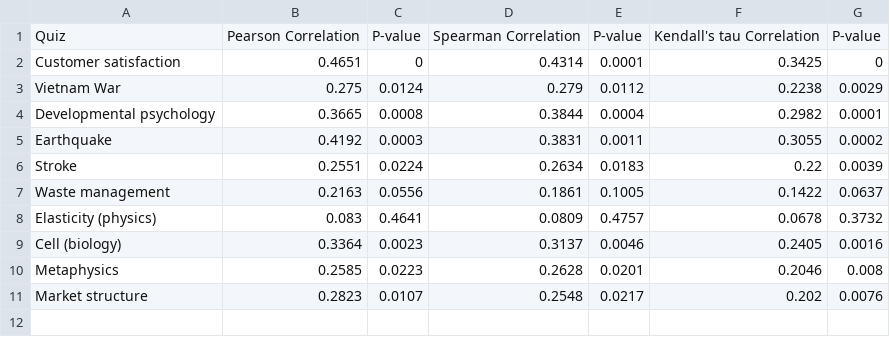
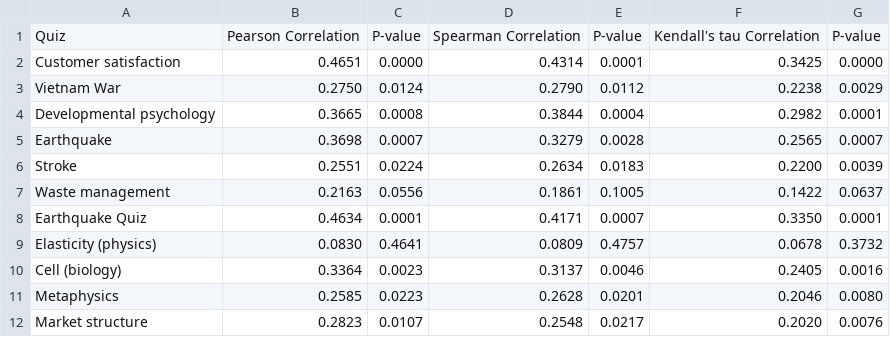
Before and after one commit to arnabgho/eduwiki, a CSV file: localtool/result_analysis/multiple/pics/all_score_correlations.csv, drawn as a sheet.

```diff
--- a/localtool/result_analysis/multiple/pics/all_score_correlations.csv
+++ b/localtool/result_analysis/multiple/pics/all_score_correlations.csv
@@ -1,11 +1,12 @@
 Quiz,Pearson Correlation,P-value,Spearman Correlation,P-value,Kendall's tau Correlation,P-value
-Customer satisfaction,0.4651,0,0.4314,0.0001,0.3425,0
-Vietnam War,0.275,0.0124,0.279,0.0112,0.2238,0.0029
+Customer satisfaction,0.4651,0.0000,0.4314,0.0001,0.3425,0.0000
+Vietnam War,0.2750,0.0124,0.2790,0.0112,0.2238,0.0029
 Developmental psychology,0.3665,0.0008,0.3844,0.0004,0.2982,0.0001
-Earthquake,0.4192,0.0003,0.3831,0.0011,0.3055,0.0002
-Stroke,0.2551,0.0224,0.2634,0.0183,0.22,0.0039
+Earthquake,0.3698,0.0007,0.3279,0.0028,0.2565,0.0007
+Stroke,0.2551,0.0224,0.2634,0.0183,0.2200,0.0039
 Waste management,0.2163,0.0556,0.1861,0.1005,0.1422,0.0637
-Elasticity (physics),0.083,0.4641,0.0809,0.4757,0.0678,0.3732
+Earthquake Quiz,0.4634,0.0001,0.4171,0.0007,0.3350,0.0001
+Elasticity (physics),0.0830,0.4641,0.0809,0.4757,0.0678,0.3732
 Cell (biology),0.3364,0.0023,0.3137,0.0046,0.2405,0.0016
-Metaphysics,0.2585,0.0223,0.2628,0.0201,0.2046,0.008
-Market structure,0.2823,0.0107,0.2548,0.0217,0.202,0.0076
+Metaphysics,0.2585,0.0223,0.2628,0.0201,0.2046,0.0080
+Market structure,0.2823,0.0107,0.2548,0.0217,0.2020,0.0076
```
Also changed, not shown: 45 other files.
